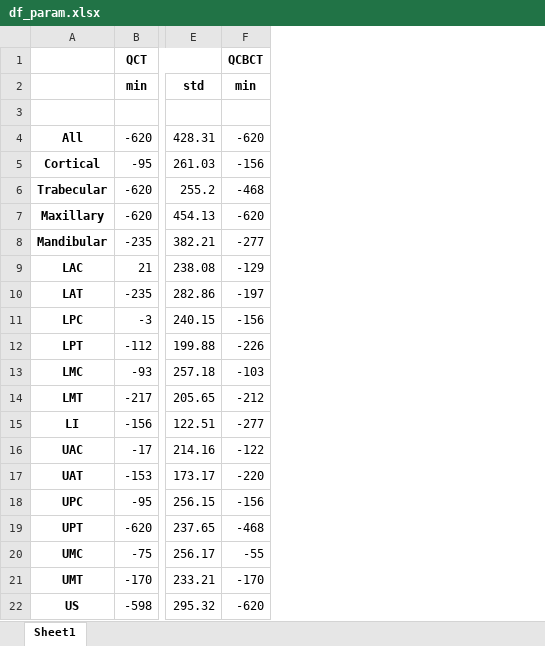
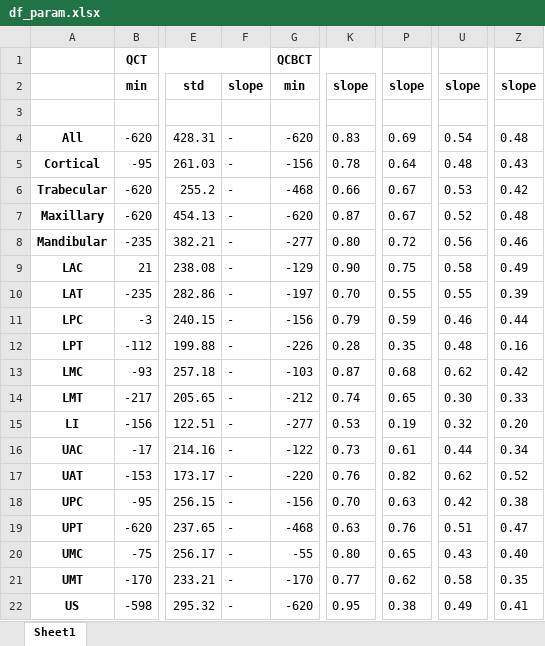
Before and after one commit to letsgo247/QCBCT, an Excel workbook: data/df_param.xlsx, sheet Sheet1, drawn as a sheet; only a part is shown, gaps mark what is left out; values as stored, in another font and other column widths than the file's, no borders; the diff names each change by its address in the sheet, - before the commit and + after, or states it on an @@ line.

```diff
--- a/data/df_param.xlsx (sheet Sheet1)
+++ b/data/df_param.xlsx (sheet Sheet1)
+column F, rows 2-22: slope |  | - | - | - | - | - | - | - | - | - | - | - | - | - | - | - | - | - | - | -
+column K, rows 2-22: slope |  | 0.83 | 0.78 | 0.66 | 0.87 | 0.80 | 0.90 | 0.70 | 0.79 | 0.28 | 0.87 | 0.74 | 0.53 | 0.73 | 0.76 | 0.70 | 0.63 | 0.80 | 0.77 | 0.95
+column P, rows 2-22: slope |  | 0.69 | 0.64 | 0.67 | 0.67 | 0.72 | 0.75 | 0.55 | 0.59 | 0.35 | 0.68 | 0.65 | 0.19 | 0.61 | 0.82 | 0.63 | 0.76 | 0.65 | 0.62 | 0.38
+column U, rows 2-22: slope |  | 0.54 | 0.48 | 0.53 | 0.52 | 0.56 | 0.58 | 0.55 | 0.46 | 0.48 | 0.62 | 0.30 | 0.32 | 0.44 | 0.62 | 0.42 | 0.51 | 0.43 | 0.58 | 0.49
+column Z, rows 2-22: slope |  | 0.48 | 0.43 | 0.42 | 0.48 | 0.46 | 0.49 | 0.39 | 0.44 | 0.16 | 0.42 | 0.33 | 0.20 | 0.34 | 0.52 | 0.38 | 0.47 | 0.40 | 0.35 | 0.41
```
Also changed, not shown: 15 other files.
